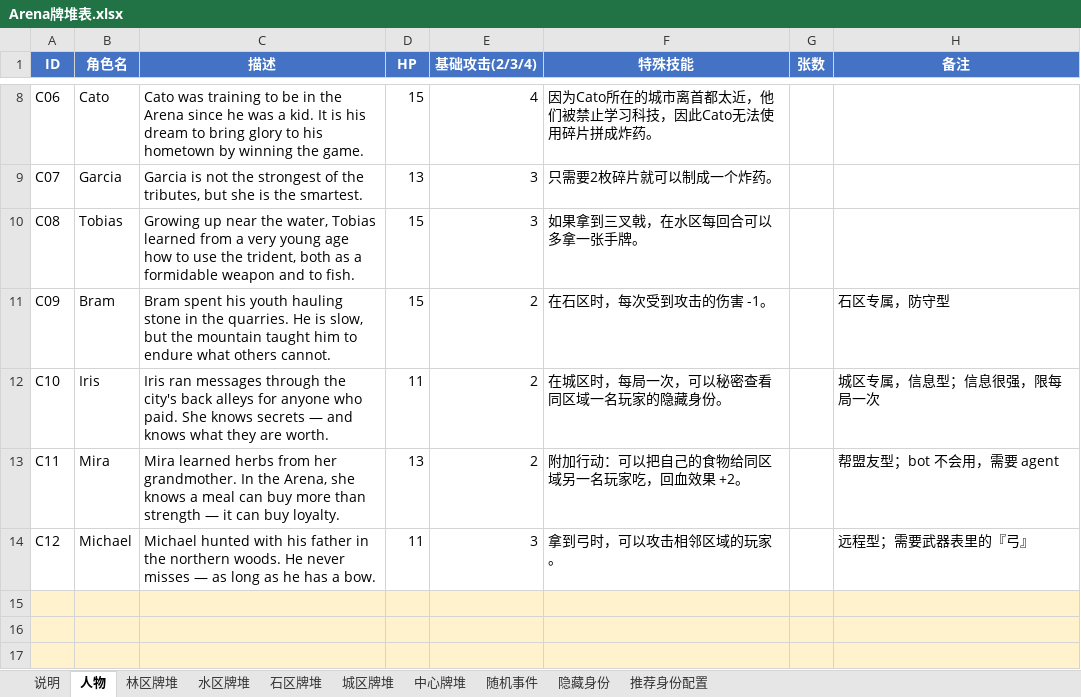
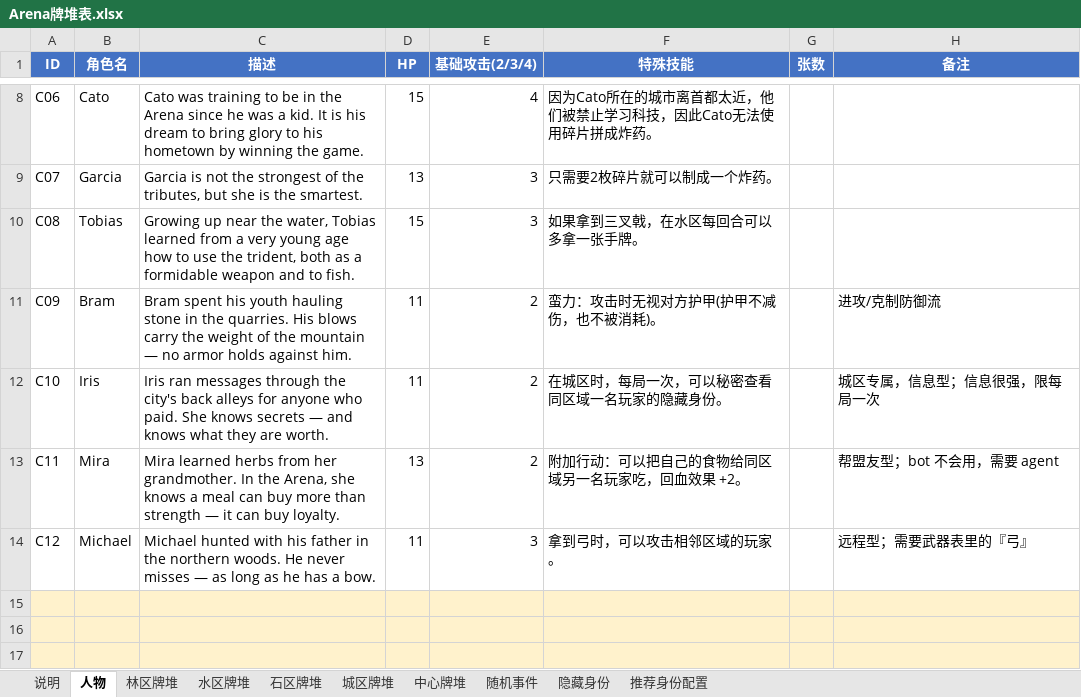
Before and after one commit to NooraLiu/Arena, an Excel workbook: Arena牌堆表.xlsx, sheet 人物, drawn as a sheet; only a part is shown, gaps mark what is left out; values as stored, in another font and other column widths than the file's, no borders; the diff names each change by its address in the sheet, - before the commit and + after, or states it on an @@ line.

```diff
--- a/Arena牌堆表.xlsx (sheet 人物)
+++ b/Arena牌堆表.xlsx (sheet 人物)
-C11 (描述): …the quarries. He is slow, but the mountain taught him to endure what others cannot.
+C11 (描述): …the quarries. His blows carry the weight of the mountain — no armor holds against him.
-D11 (HP): 15
+D11 (HP): 11
-F11 (特殊技能): 在石区时，每次受到攻击的伤害 -1。
+F11 (特殊技能): 蛮力：攻击时无视对方护甲(护甲不减伤，也不被消耗)。
-H11 (备注): 石区专属，防守型
+H11 (备注): 进攻/克制防御流
```
Also changed, not shown: 4 other files.
